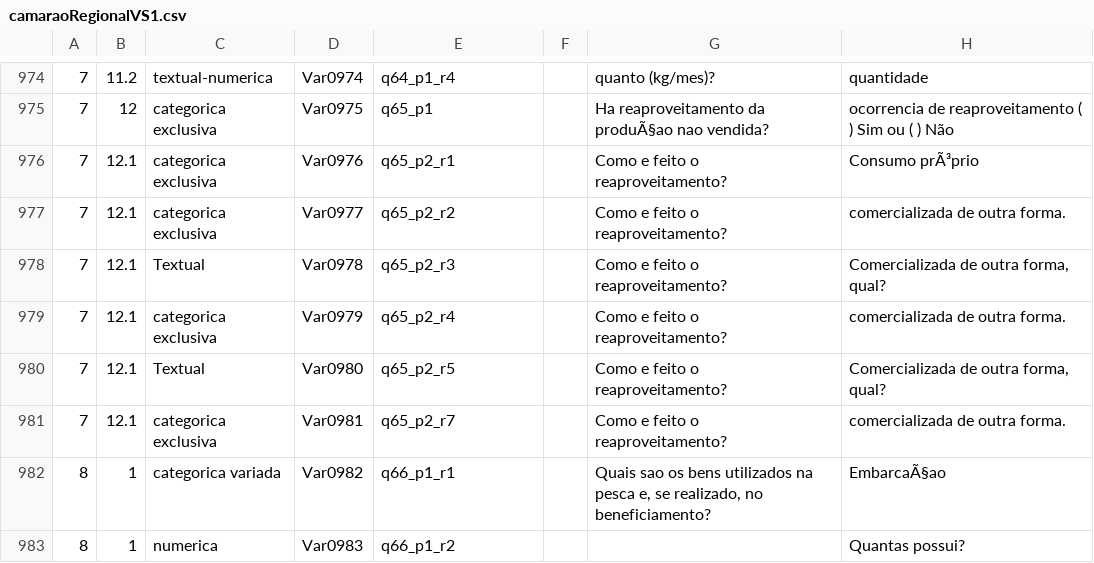
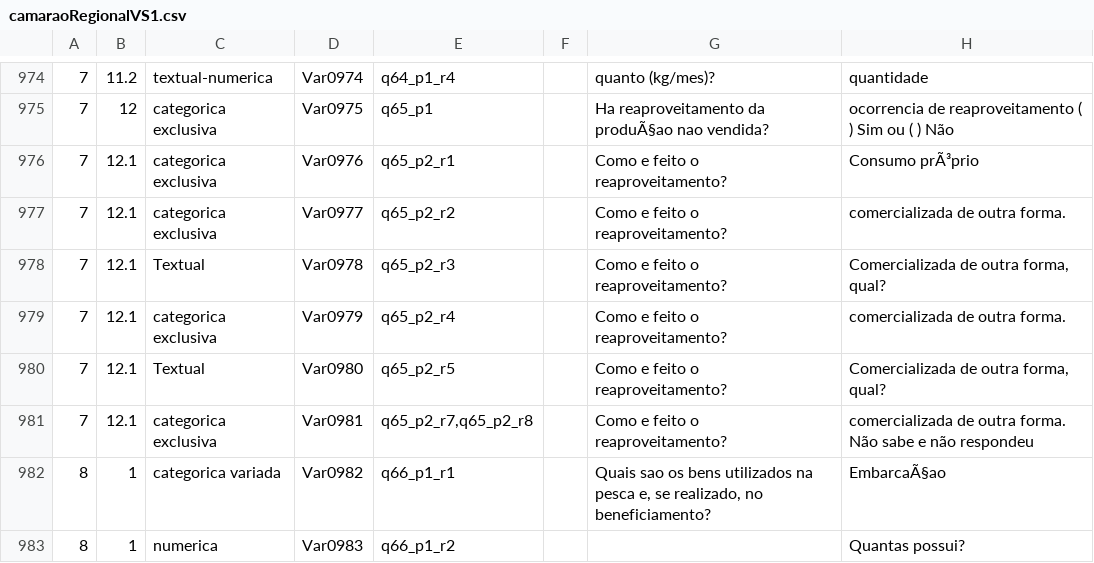
Before and after one commit to yesusvera/appescawebABRIL2016, a CSV file: appesca-web/src/main/webapp/WEB-INF/exportacaoTemplates/camaraoRegionalVS1.csv, drawn as a sheet; only a part is shown, gaps mark what is left out.

```diff
--- a/appesca-web/src/main/webapp/WEB-INF/exportacaoTemplates/camaraoRegionalVS1.csv
+++ b/appesca-web/src/main/webapp/WEB-INF/exportacaoTemplates/camaraoRegionalVS1.csv
@@ -984,3 +984,3 @@
 7;12.1;Textual;Var0980;q65_p2_r5;;Como e feito o reaproveitamento? ;Comercializada de outra forma, qual?
-7;12.1;categorica exclusiva;Var0981;q65_p2_r7;;Como e feito o reaproveitamento? ;comercializada de outra forma.
+7;12.1;categorica exclusiva;Var0981;q65_p2_r7,q65_p2_r8;;Como e feito o reaproveitamento? ;comercializada de outra forma.  Não sabe e não respondeu
 8;1;categorica variada ;Var0982;q66_p1_r1;;Quais sao os bens utilizados na pesca e, se realizado, no beneficiamento? ;EmbarcaÃ§ao
```
Also changed, not shown: appesca-web/src/main/webapp/WEB-INF/exportacaoTemplates/caranguejoVS1.csv, 1 other file.
